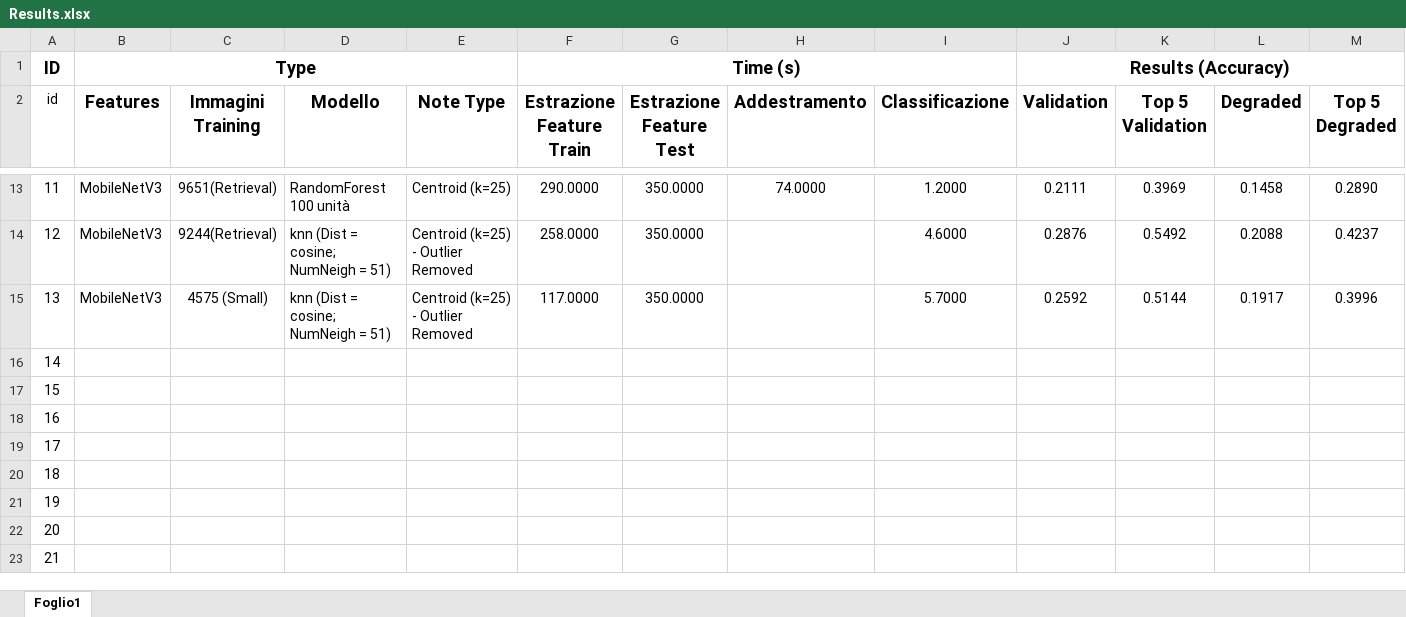
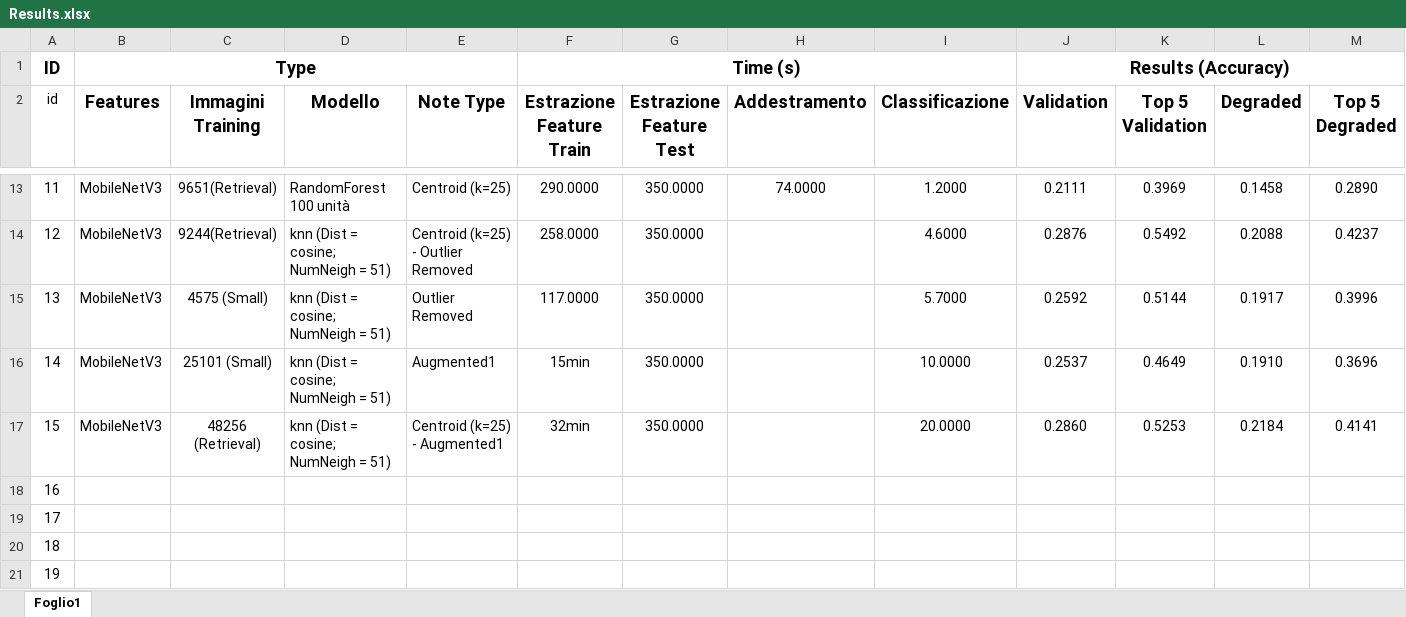
Before and after one commit to TommasoFerrario18/FoodX-251_Classification, an Excel workbook: Results/Results.xlsx, sheet Foglio1, drawn as a sheet; only a part is shown, gaps mark what is left out; the shorter side is filled out with more unchanged rows; values as stored, in another font and other column widths than the file's, no borders; conditional formats and table styles not drawn; the diff names each change by its address in the sheet, - before the commit and + after, or states it on an @@ line.

Commit message:
Results data augmentation

```diff
--- a/Results/Results.xlsx (sheet Foglio1)
+++ b/Results/Results.xlsx (sheet Foglio1)
-E15 (Note Type): Centroid (k=25) - Outlier Removed
+E15 (Note Type): Outlier Removed
-B16:B17 (Features): (empty)
+B16:B17 (Features): MobileNetV3
-C16 (Immagini Training): (empty)
+C16 (Immagini Training): 25101 (Small)
-D16:D17 (Modello): (empty)
+D16:D17 (Modello): knn (Dist = cosine; NumNeigh = 51)
-E16 (Note Type): (empty)
+E16 (Note Type): Augmented1
-F16 (Estrazione Feature Train): (empty)
+F16 (Estrazione Feature Train): 15min
-G16:G17 (Estrazione Feature Test): (empty)
+G16:G17 (Estrazione Feature Test): 350.0000
-I16 (Classificazione): (empty)
+I16 (Classificazione): 10.0000
-J16 (Validation): (empty)
+J16 (Validation): 0.2537
-K16 (Top 5 Validation): (empty)
+K16 (Top 5 Validation): 0.4649
-L16 (Degraded): (empty)
+L16 (Degraded): 0.1910
-M16 (Top 5 Degraded): (empty)
+M16 (Top 5 Degraded): 0.3696
-C17 (Immagini Training): (empty)
+C17 (Immagini Training): 48256 (Retrieval)
-E17 (Note Type): (empty)
+E17 (Note Type): Centroid (k=25) - Augmented1
-F17 (Estrazione Feature Train): (empty)
+F17 (Estrazione Feature Train): 32min
-I17 (Classificazione): (empty)
+I17 (Classificazione): 20.0000
-J17 (Validation): (empty)
+J17 (Validation): 0.2860
-K17 (Top 5 Validation): (empty)
+K17 (Top 5 Validation): 0.5253
-L17 (Degraded): (empty)
+L17 (Degraded): 0.2184
-M17 (Top 5 Degraded): (empty)
+M17 (Top 5 Degraded): 0.4141
```
Also changed, not shown: 3 other files.
